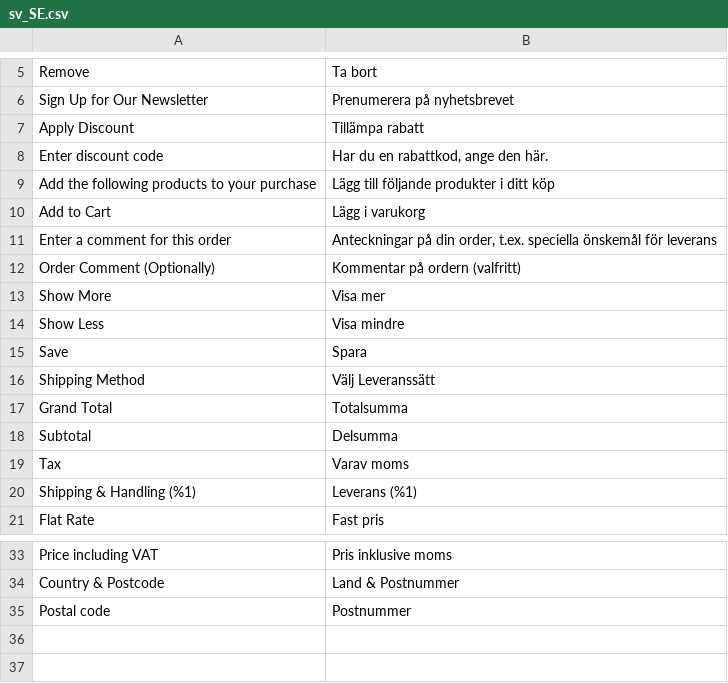
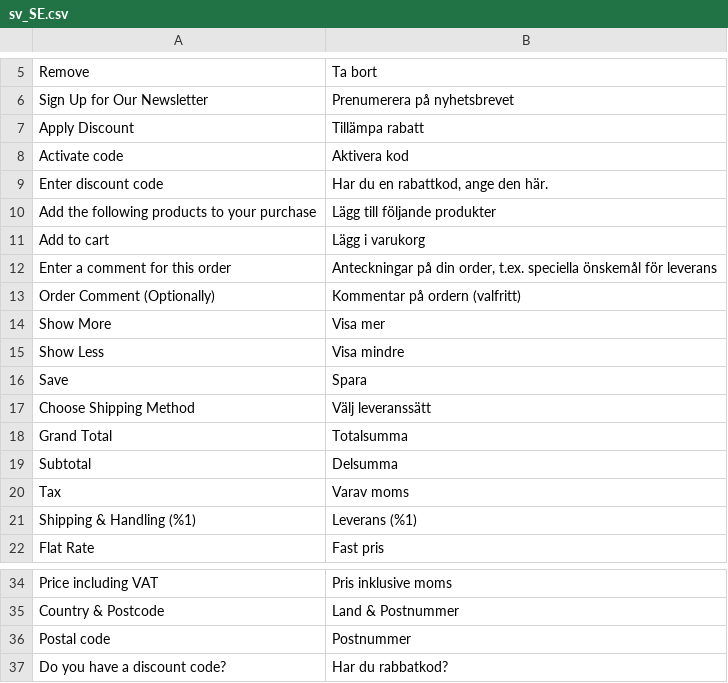
Before and after one commit to NordicWebTeam/briqpay-checkout-m2, a CSV file: i18n/sv_SE.csv, drawn as a sheet; only a part is shown, gaps mark what is left out; addresses are those after the commit; the diff names each change by its address in the sheet, - before the commit and + after, or states it on an @@ line.

```diff
--- a/i18n/sv_SE.csv
+++ b/i18n/sv_SE.csv
+row 8: Activate code | Aktivera kod
-B10: Lägg till följande produkter i ditt köp
+B10: Lägg till följande produkter
-A11: Add to Cart
+A11: Add to cart
-A17: Shipping Method
+A17: Choose Shipping Method
-B17: Välj Leveranssätt
+B17: Välj leveranssätt
+row 37: Do you have a discount code? | Har du rabbatkod?
```
Also changed, not shown: 17 other files.
